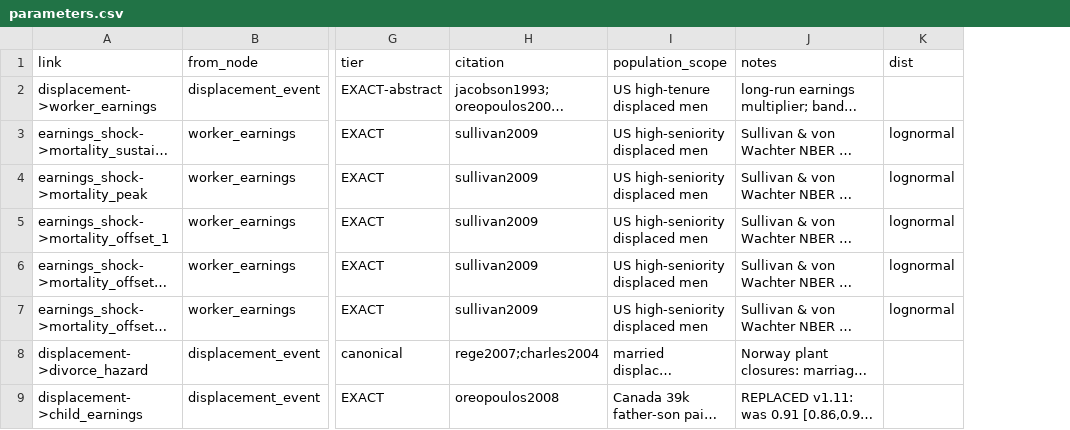
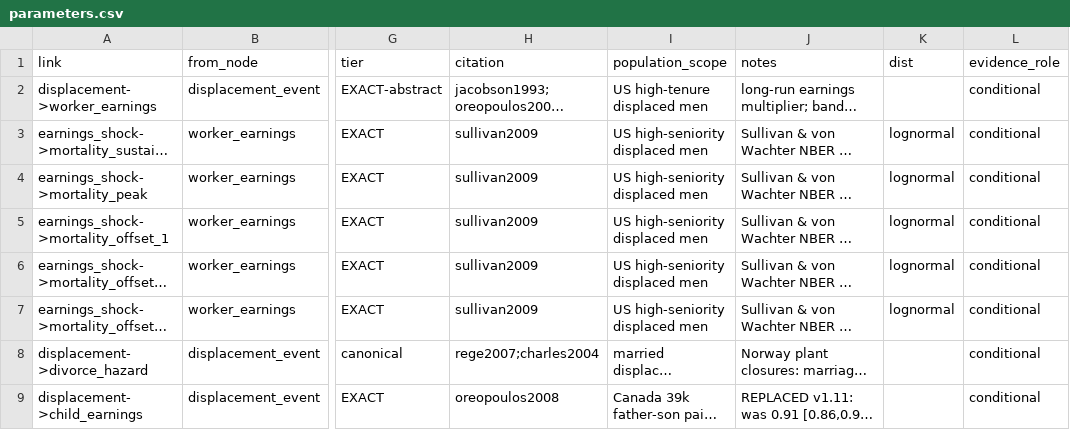
Before and after one commit to xh1b/downstream, a CSV file: params/parameters.csv, drawn as a sheet; only a part is shown, gaps mark what is left out; long unchanged cells end in …; the diff names each change by its address in the sheet, - before the commit and + after, or states it on an @@ line.

Commit message:
v1.39: machine-readable evidence_role on every parameter row
- parameters.csv gains evidence_role classifying all 49 rows per the
  applicability audit's four-status scheme: 18 conditional, 3 structural,
  28 boundary; 'admitted' reserved and unclaimed. The four post-audit
  v1.38 rows are classified conditional from row metadata; fold them into
  the audit's pathway table at its next revision.
- params.load refuses blank/unknown evidence_role (an unclassified row
  cannot state how it may be used). Field-count integrity trap bumped to
  12 columns.
- ledger.Step publishes evidence_role beside citation and
  population_scope; scenario mortality-profile steps and the snapshot
  registry publish it; validate_chain refuses evidence_role=boundary
  links explicitly; the place modifier is derived structural.
- the vignette visibly blocks the family-size and daughter-violence
  streams with role-named reasons (audit release gate 4); divorce stays
  a computable parallel conditional stream. worker's pinned-multiplier
  copy now preserves dist and evidence_role.

```diff
--- a/params/parameters.csv
+++ b/params/parameters.csv
+column L (evidence_role), rows 2-9: all conditional
```
Also changed, not shown: 37 other files.
